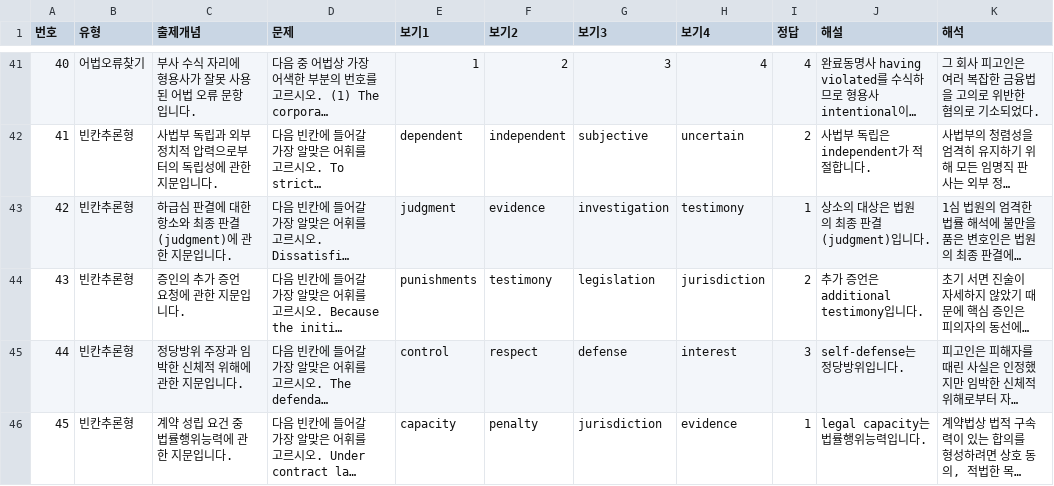
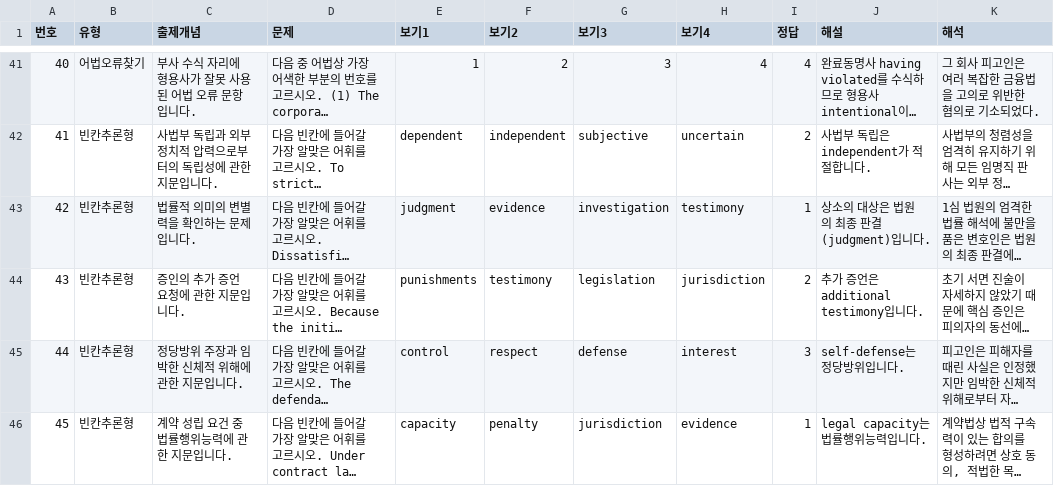
Before and after one commit to davidhor2026/law-english, a CSV file: questions.csv, drawn as a sheet; only a part is shown, gaps mark what is left out; long unchanged cells end in …; the diff names each change by its address in the sheet, - before the commit and + after, or states it on an @@ line.

Commit message:
Update questions.csv

```diff
--- a/questions.csv
+++ b/questions.csv
-C43 (출제개념): 하급심 판결에 대한 항소와 최종 판결(judgment)에 관한 지문입니다.
+C43 (출제개념): 법률적 의미의 변별력을 확인하는 문제입니다.
```
